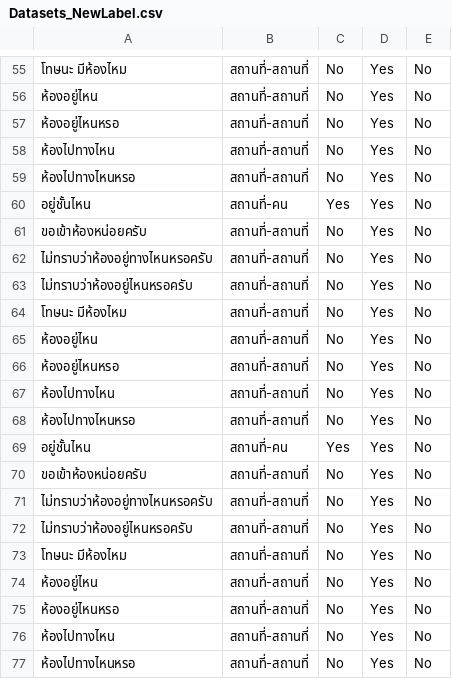
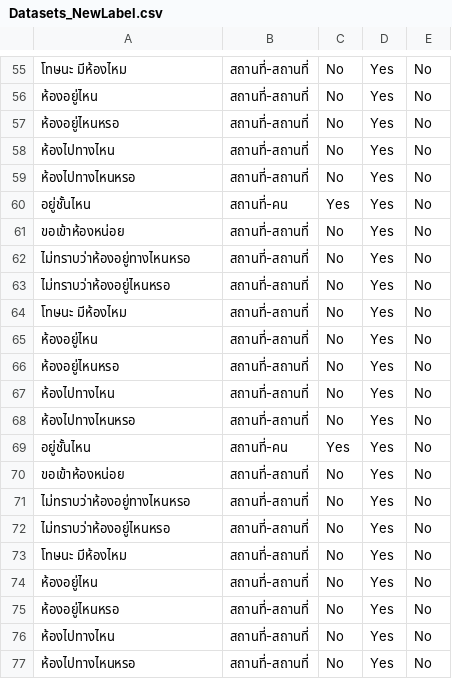
Before and after one commit to fobibot/FOBI-Robot, a CSV file: New_ML/Datasets_NewLabel.csv, drawn as a sheet; only a part is shown, gaps mark what is left out; the diff covers the shown part only.

```diff
--- a/New_ML/Datasets_NewLabel.csv
+++ b/New_ML/Datasets_NewLabel.csv
@@ -60,5 +60,5 @@
 อยู่ชั้นไหน,สถานที่-คน,Yes,Yes,No
-ขอเข้าห้องหน่อยครับ,สถานที่-สถานที่,No,Yes,No
-ไม่ทราบว่าห้องอยู่ทางไหนหรอครับ,สถานที่-สถานที่,No,Yes,No
-ไม่ทราบว่าห้องอยู่ไหนหรอครับ,สถานที่-สถานที่,No,Yes,No
+ขอเข้าห้องหน่อย,สถานที่-สถานที่,No,Yes,No
+ไม่ทราบว่าห้องอยู่ทางไหนหรอ,สถานที่-สถานที่,No,Yes,No
+ไม่ทราบว่าห้องอยู่ไหนหรอ,สถานที่-สถานที่,No,Yes,No
 โทษนะ มีห้องไหม,สถานที่-สถานที่,No,Yes,No
@@ -69,5 +69,5 @@
 อยู่ชั้นไหน,สถานที่-คน,Yes,Yes,No
-ขอเข้าห้องหน่อยครับ,สถานที่-สถานที่,No,Yes,No
-ไม่ทราบว่าห้องอยู่ทางไหนหรอครับ,สถานที่-สถานที่,No,Yes,No
-ไม่ทราบว่าห้องอยู่ไหนหรอครับ,สถานที่-สถานที่,No,Yes,No
+ขอเข้าห้องหน่อย,สถานที่-สถานที่,No,Yes,No
+ไม่ทราบว่าห้องอยู่ทางไหนหรอ,สถานที่-สถานที่,No,Yes,No
+ไม่ทราบว่าห้องอยู่ไหนหรอ,สถานที่-สถานที่,No,Yes,No
 โทษนะ มีห้องไหม,สถานที่-สถานที่,No,Yes,No
```
Also changed, not shown: 23 edited cells elsewhere in this file, New_ML/Datasets_G_NewLabel.csv, 8 other files.
